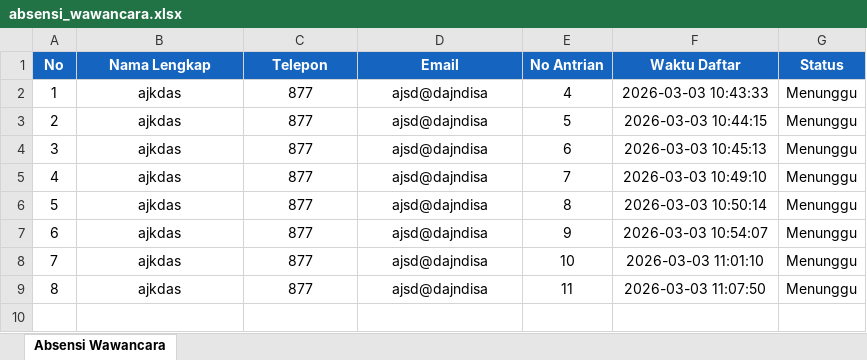
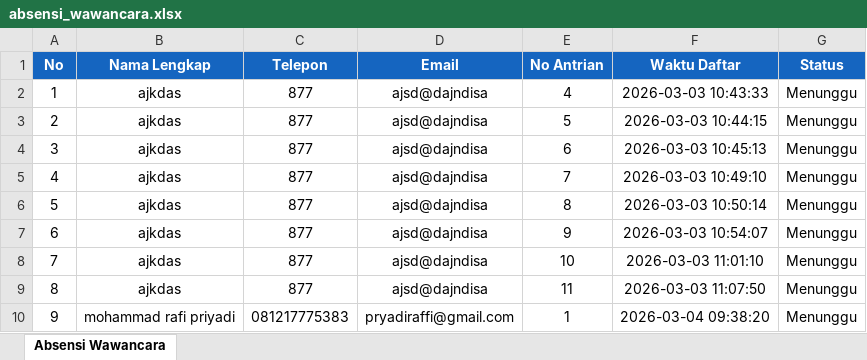
Before and after one commit to afdatulc/antrian, an Excel workbook: absensi_wawancara.xlsx, sheet Absensi Wawancara, drawn as a sheet; values as stored, in another font and other column widths than the file's, no borders; the diff names each change by its address in the sheet, - before the commit and + after, or states it on an @@ line.

```diff
--- a/absensi_wawancara.xlsx (sheet Absensi Wawancara)
+++ b/absensi_wawancara.xlsx (sheet Absensi Wawancara)
+row 10: 9 | mohammad rafi priyadi | 081217775383 | pryadiraffi@gmail.com | 1 | 2026-03-04 09:38:20 | Menunggu
```
Also changed, not shown: 7 other files.
